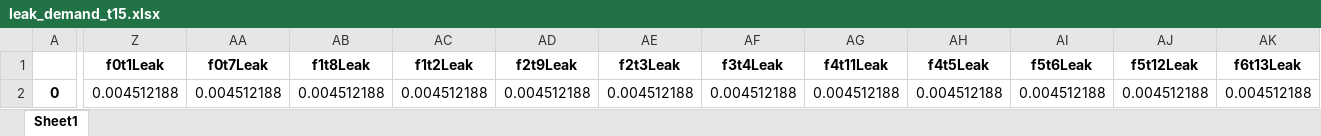
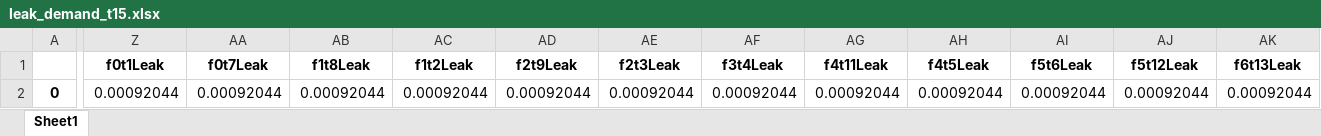
Before and after one commit to fhansen2/Implementation-of-WNTR-in-the-iRe-CoDeS, an Excel workbook: irecodes-master/leak_demand_t15.xlsx, sheet Sheet1, drawn as a sheet; only a part is shown, gaps mark what is left out; values as stored, in another font and other column widths than the file's, no borders; the diff covers the shown part only; the diff names each change by its address in the sheet, - before the commit and + after, or states it on an @@ line.

```diff
--- a/irecodes-master/leak_demand_t15.xlsx (sheet Sheet1)
+++ b/irecodes-master/leak_demand_t15.xlsx (sheet Sheet1)
-Z2 (f0t1Leak): 0.004512188
+Z2 (f0t1Leak): 0.00092044
-AA2 (f0t7Leak): 0.004512188
+AA2 (f0t7Leak): 0.00092044
-AB2 (f1t8Leak): 0.004512188
+AB2 (f1t8Leak): 0.00092044
-AC2 (f1t2Leak): 0.004512188
+AC2 (f1t2Leak): 0.00092044
-AD2 (f2t9Leak): 0.004512188
+AD2 (f2t9Leak): 0.00092044
-AE2 (f2t3Leak): 0.004512188
+AE2 (f2t3Leak): 0.00092044
-AF2 (f3t4Leak): 0.004512188
+AF2 (f3t4Leak): 0.00092044
-AG2 (f4t11Leak): 0.004512188
+AG2 (f4t11Leak): 0.00092044
-AH2 (f4t5Leak): 0.004512188
+AH2 (f4t5Leak): 0.00092044
-AI2 (f5t6Leak): 0.004512188
+AI2 (f5t6Leak): 0.00092044
-AJ2 (f5t12Leak): 0.004512188
+AJ2 (f5t12Leak): 0.00092044
-AK2 (f6t13Leak): 0.004512188
+AK2 (f6t13Leak): 0.00092044
```
Also changed, not shown: 15 edited cells elsewhere in this sheet, irecodes-master/demand.xlsx, irecodes-master/demand_damaged_t12.xlsx, 8 other files.
